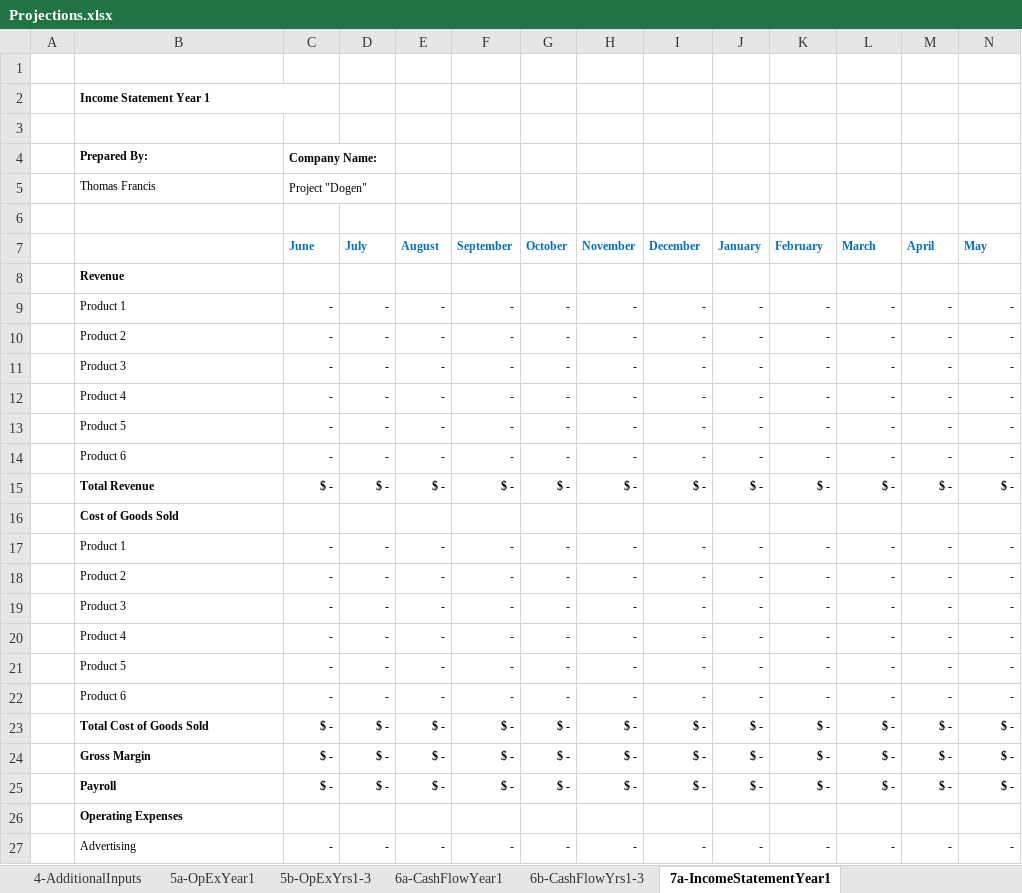
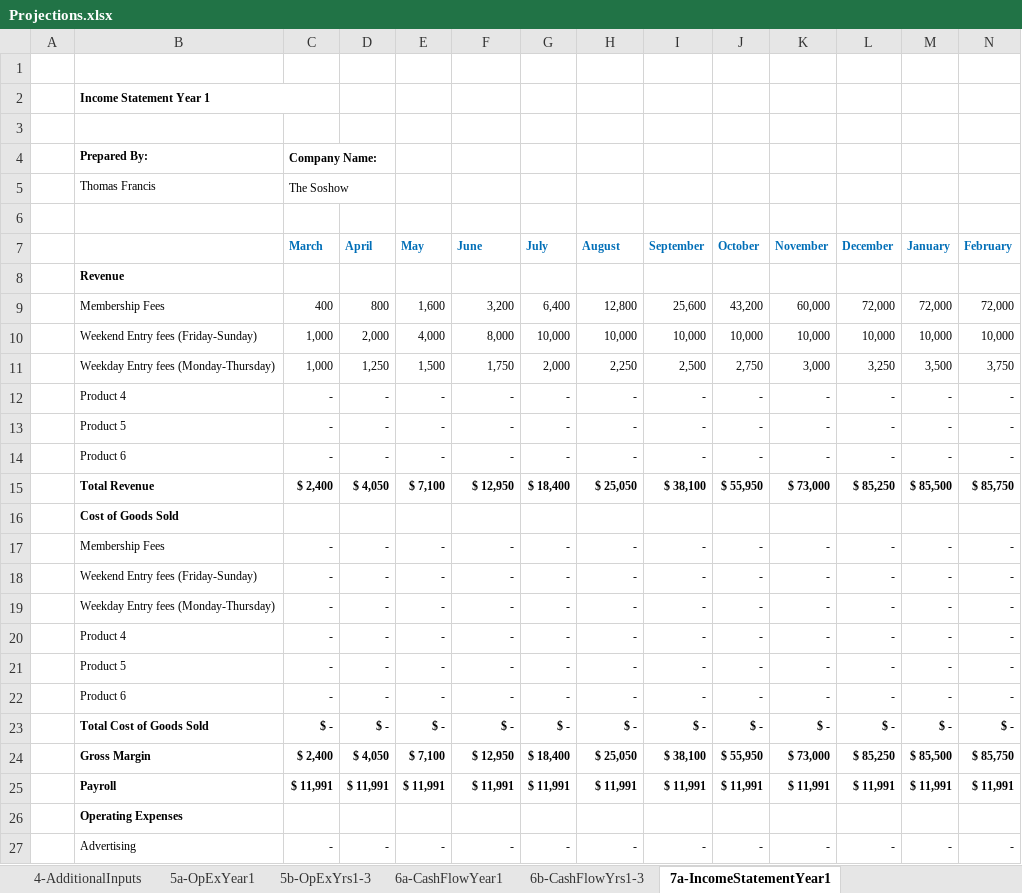
Before and after one commit to tieje/dogen, an Excel workbook: Finances/Projections.xlsx, sheet 7a-IncomeStatementYear1, drawn as a sheet; only a part is shown; values as stored, in another font and other column widths than the file's, no borders; conditional formats not drawn; removed rows and columns are numbered as before the commit, all else as after; rows hold the shown columns only; the diff covers the shown part only; the diff names each change by its address in the sheet, - before the commit and + after, or states it on an @@ line.

Commit message:
Working on the real financial projections Spreadsheet

```diff
--- a/Finances/Projections.xlsx (sheet 7a-IncomeStatementYear1)
+++ b/Finances/Projections.xlsx (sheet 7a-IncomeStatementYear1)
-C5: Project "Dogen"
+C5: The Soshow
-row 7:  |  | June | July | August | September | October | November | December | January | February | March | April | May
+row 7:  |  | March | April | May | June | July | August | September | October | November | December | January | February
-row 9:  | Product 1 | - | - | - | - | - | - | - | - | - | - | - | -
-row 10:  | Product 2 | - | - | - | - | - | - | - | - | - | - | - | -
-row 11:  | Product 3 | - | - | - | - | - | - | - | - | - | - | - | -
+row 9:  | Membership Fees | 400 | 800 | 1,600 | 3,200 | 6,400 | 12,800 | 25,600 | 43,200 | 60,000 | 72,000 | 72,000 | 72,000
+row 10:  | Weekend Entry fees (Friday-Sunday) | 1,000 | 2,000 | 4,000 | 8,000 | 10,000 | 10,000 | 10,000 | 10,000 | 10,000 | 10,000 | 10,000 | 10,000
+row 11:  | Weekday Entry fees (Monday-Thursday) | 1,000 | 1,250 | 1,500 | 1,750 | 2,000 | 2,250 | 2,500 | 2,750 | 3,000 | 3,250 | 3,500 | 3,750
-row 15:  | Total Revenue | $ - | $ - | $ - | $ - | $ - | $ - | $ - | $ - | $ - | $ - | $ - | $ -
+row 15:  | Total Revenue | $ 2,400 | $ 4,050 | $ 7,100 | $ 12,950 | $ 18,400 | $ 25,050 | $ 38,100 | $ 55,950 | $ 73,000 | $ 85,250 | $ 85,500 | $ 85,750
-B17: Product 1
+B17: Membership Fees
-B18: Product 2
+B18: Weekend Entry fees (Friday-Sunday)
-B19: Product 3
+B19: Weekday Entry fees (Monday-Thursday)
-row 24:  | Gross Margin | $ - | $ - | $ - | $ - | $ - | $ - | $ - | $ - | $ - | $ - | $ - | $ -
-row 25:  | Payroll | $ - | $ - | $ - | $ - | $ - | $ - | $ - | $ - | $ - | $ - | $ - | $ -
+row 24:  | Gross Margin | $ 2,400 | $ 4,050 | $ 7,100 | $ 12,950 | $ 18,400 | $ 25,050 | $ 38,100 | $ 55,950 | $ 73,000 | $ 85,250 | $ 85,500 | $ 85,750
+row 25:  | Payroll | $ 11,991 | $ 11,991 | $ 11,991 | $ 11,991 | $ 11,991 | $ 11,991 | $ 11,991 | $ 11,991 | $ 11,991 | $ 11,991 | $ 11,991 | $ 11,991
```
Also changed, not shown: 8 added rows and 8 removed rows elsewhere in this sheet, sheet 3b-SalesForecastYrs1-3, sheet Amortization&Depreciation, sheet 2a-PayrollYear1, sheet 3a-SalesForecastYear1, sheet 6b-CashFlowYrs1-3, sheet 7b-IncomeStatementYrs1-3, 12 more sheets, charts or pictures, Finances/Custom_Calculations.xlsx.
